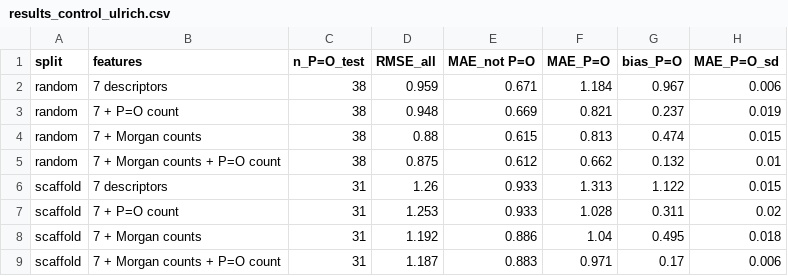
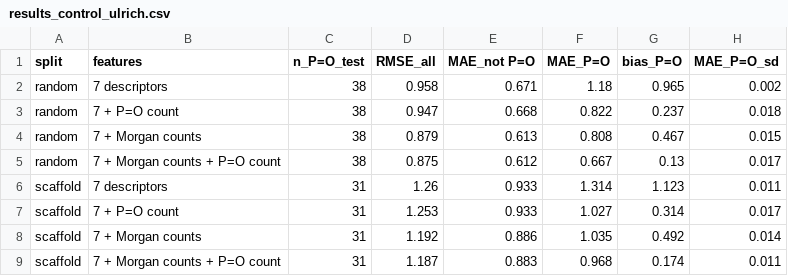
Before and after one commit to Ash679-ux/chem-ml-solubility, a CSV file: results_control_ulrich.csv, drawn as a sheet.

```diff
--- a/results_control_ulrich.csv
+++ b/results_control_ulrich.csv
@@ -1,9 +1,9 @@
 split,features,n_P=O_test,RMSE_all,MAE_not P=O,MAE_P=O,bias_P=O,MAE_P=O_sd
-random,7 descriptors,38,0.959,0.671,1.184,0.967,0.006
-random,7 + P=O count,38,0.948,0.669,0.821,0.237,0.019
-random,7 + Morgan counts,38,0.88,0.615,0.813,0.474,0.015
-random,7 + Morgan counts + P=O count,38,0.875,0.612,0.662,0.132,0.01
-scaffold,7 descriptors,31,1.26,0.933,1.313,1.122,0.015
-scaffold,7 + P=O count,31,1.253,0.933,1.028,0.311,0.02
-scaffold,7 + Morgan counts,31,1.192,0.886,1.04,0.495,0.018
-scaffold,7 + Morgan counts + P=O count,31,1.187,0.883,0.971,0.17,0.006
+random,7 descriptors,38,0.958,0.671,1.18,0.965,0.002
+random,7 + P=O count,38,0.947,0.668,0.822,0.237,0.018
+random,7 + Morgan counts,38,0.879,0.613,0.808,0.467,0.015
+random,7 + Morgan counts + P=O count,38,0.875,0.612,0.667,0.13,0.017
+scaffold,7 descriptors,31,1.26,0.933,1.314,1.123,0.011
+scaffold,7 + P=O count,31,1.253,0.933,1.027,0.314,0.017
+scaffold,7 + Morgan counts,31,1.192,0.886,1.035,0.492,0.014
+scaffold,7 + Morgan counts + P=O count,31,1.187,0.883,0.968,0.174,0.011
```
Also changed, not shown: results_control.csv, results_external.csv, 5 other files.
